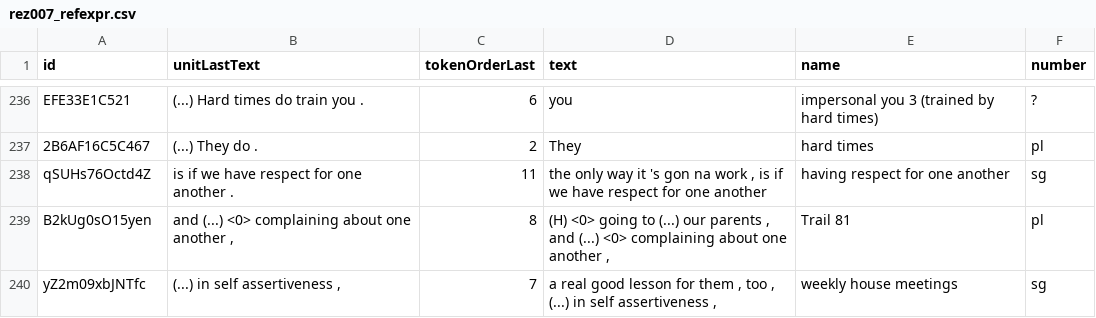
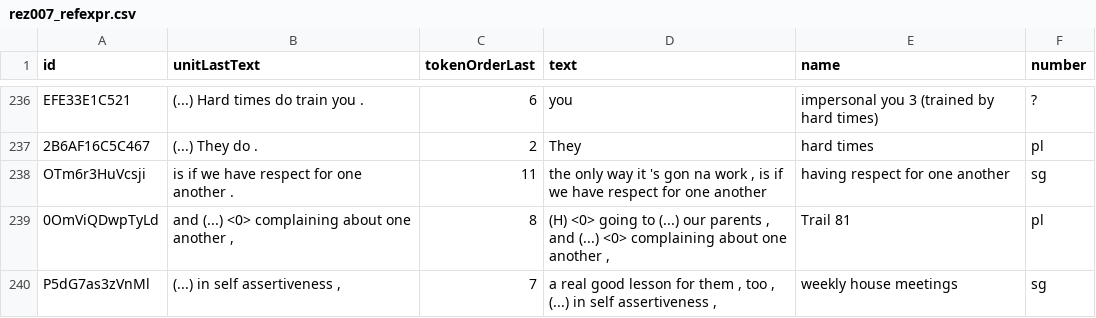
Before and after one commit to rezonators/rezonateR, a CSV file: vignettes/rez007_refexpr.csv, drawn as a sheet; only a part is shown, gaps mark what is left out.

```diff
--- a/vignettes/rez007_refexpr.csv
+++ b/vignettes/rez007_refexpr.csv
@@ -237,4 +237,4 @@
 "2B6AF16C5C467","(...) They do .",2,"They","hard times","pl"
-"qSUHs76Octd4Z","is if we have respect for one another .",11,"the only way it 's gon na work , is if we have respect for one another","having respect for one another","sg"
-"B2kUg0sO15yen","and (...) <0> complaining about one another ,",8,"(H) <0> going to (...) our parents , and (...) <0> complaining about one another ,","Trail 81","pl"
-"yZ2m09xbJNTfc","(...) in self assertiveness ,",7,"a real good lesson for them , too , (...) in self assertiveness ,","weekly house meetings","sg"
+"OTm6r3HuVcsji","is if we have respect for one another .",11,"the only way it 's gon na work , is if we have respect for one another","having respect for one another","sg"
+"0OmViQDwpTyLd","and (...) <0> complaining about one another ,",8,"(H) <0> going to (...) our parents , and (...) <0> complaining about one another ,","Trail 81","pl"
+"P5dG7as3zVnMl","(...) in self assertiveness ,",7,"a real good lesson for them , too , (...) in self assertiveness ,","weekly house meetings","sg"
```
Also changed, not shown: 4 other files.
